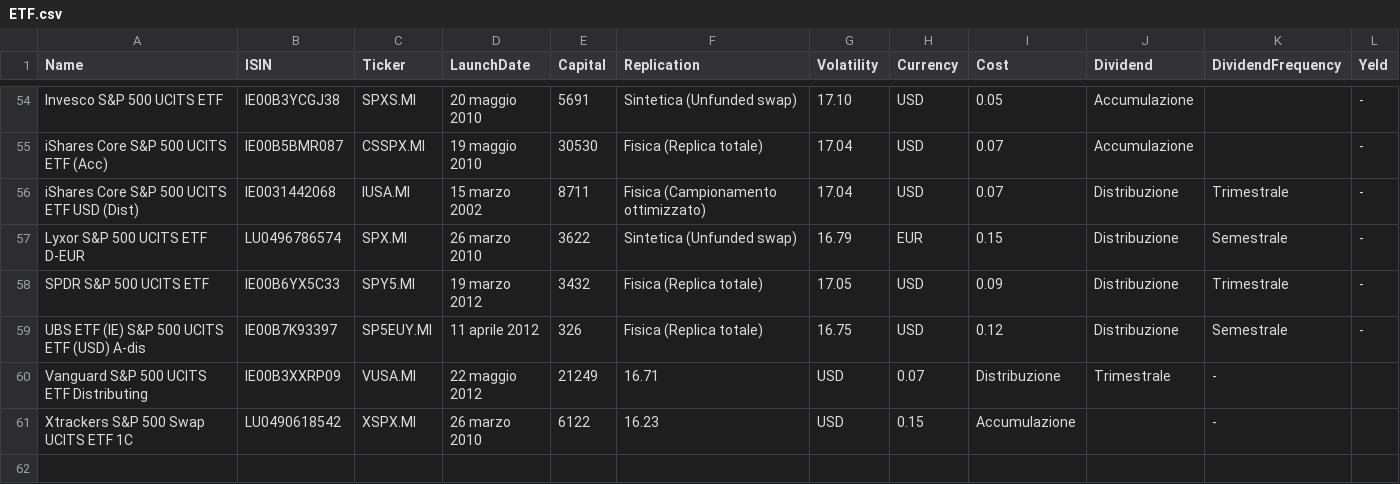
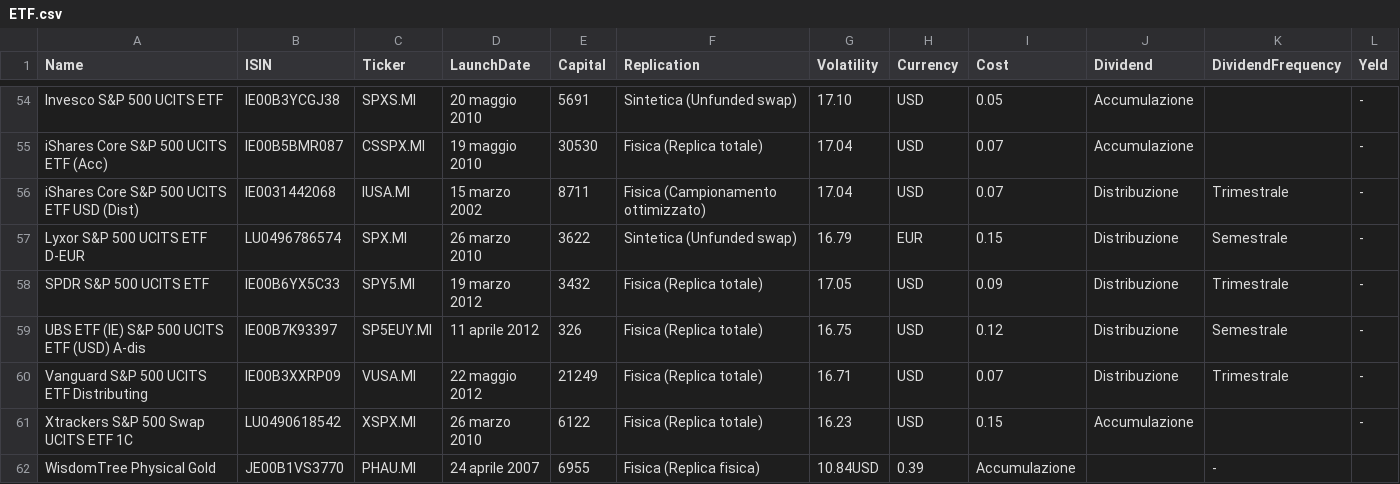
Before and after one commit to sasadangelo/finance, a CSV file: database/ETF.csv, drawn as a sheet; only a part is shown, gaps mark what is left out.

Commit message:
Add Gold to ETFs

```diff
--- a/database/ETF.csv
+++ b/database/ETF.csv
@@ -59,3 +59,4 @@ SPDR S&P 500 UCITS ETF,IE00B6YX5C33,SPY5.MI,19 marzo 2012,3432,Fisica (Replica t
 UBS ETF (IE) S&P 500 UCITS ETF (USD) A-dis,IE00B7K93397,SP5EUY.MI,11 aprile 2012,326,Fisica (Replica totale),16.75,USD,0.12,Distribuzione,Semestrale,-
-Vanguard S&P 500 UCITS ETF Distributing,IE00B3XXRP09,VUSA.MI,22 maggio 2012,21249,16.71,USD,0.07,Distribuzione,Trimestrale,-
-Xtrackers S&P 500 Swap UCITS ETF 1C,LU0490618542,XSPX.MI,26 marzo 2010,6122,16.23,USD,0.15,Accumulazione,,-
+Vanguard S&P 500 UCITS ETF Distributing,IE00B3XXRP09,VUSA.MI,22 maggio 2012,21249,Fisica (Replica totale),16.71,USD,0.07,Distribuzione,Trimestrale,-
+Xtrackers S&P 500 Swap UCITS ETF 1C,LU0490618542,XSPX.MI,26 marzo 2010,6122,Fisica (Replica totale),16.23,USD,0.15,Accumulazione,,-
+WisdomTree Physical Gold,JE00B1VS3770,PHAU.MI,24 aprile 2007,6955,Fisica (Replica fisica),10.84USD,0.39,Accumulazione,,-
```
Also changed, not shown: 5 other files.
